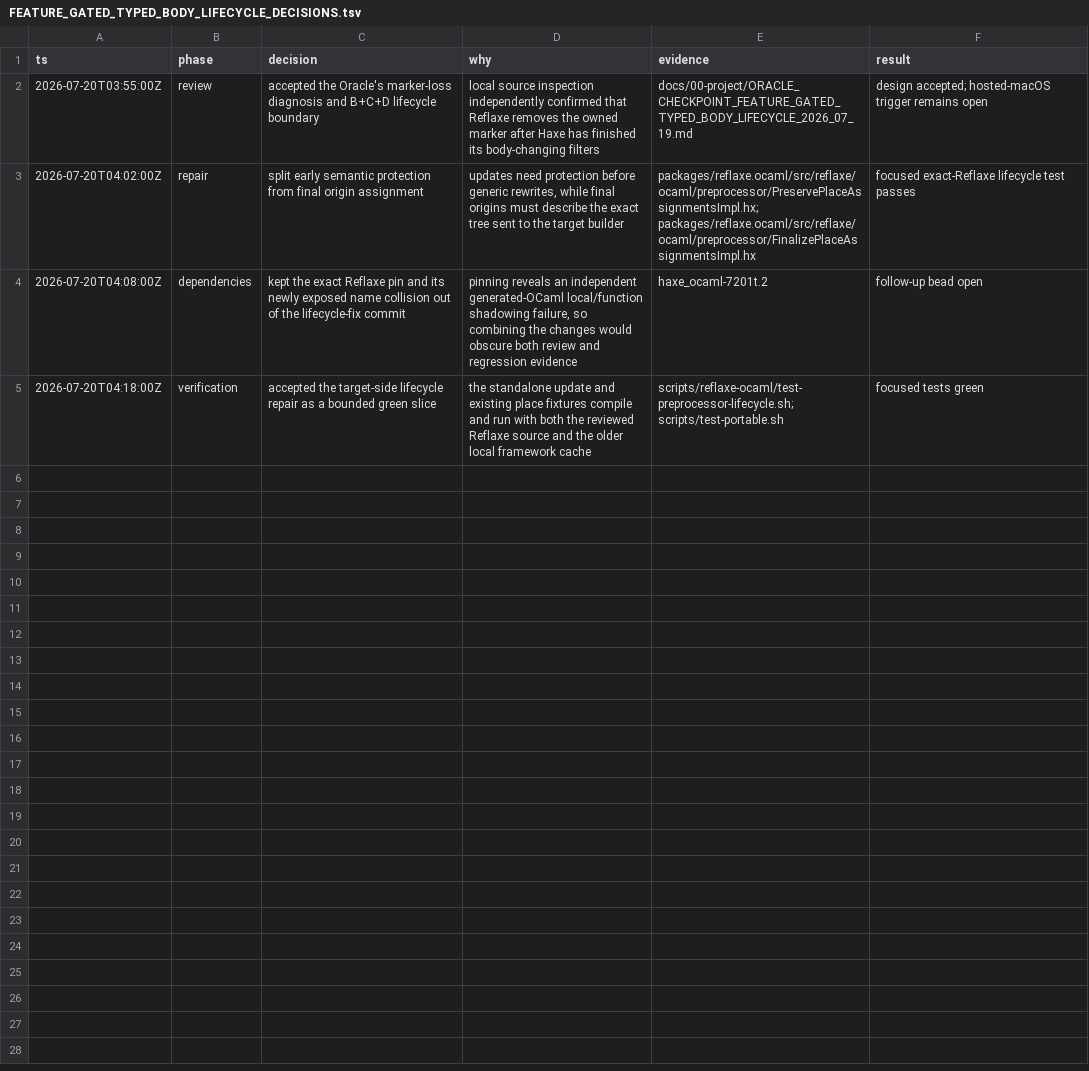
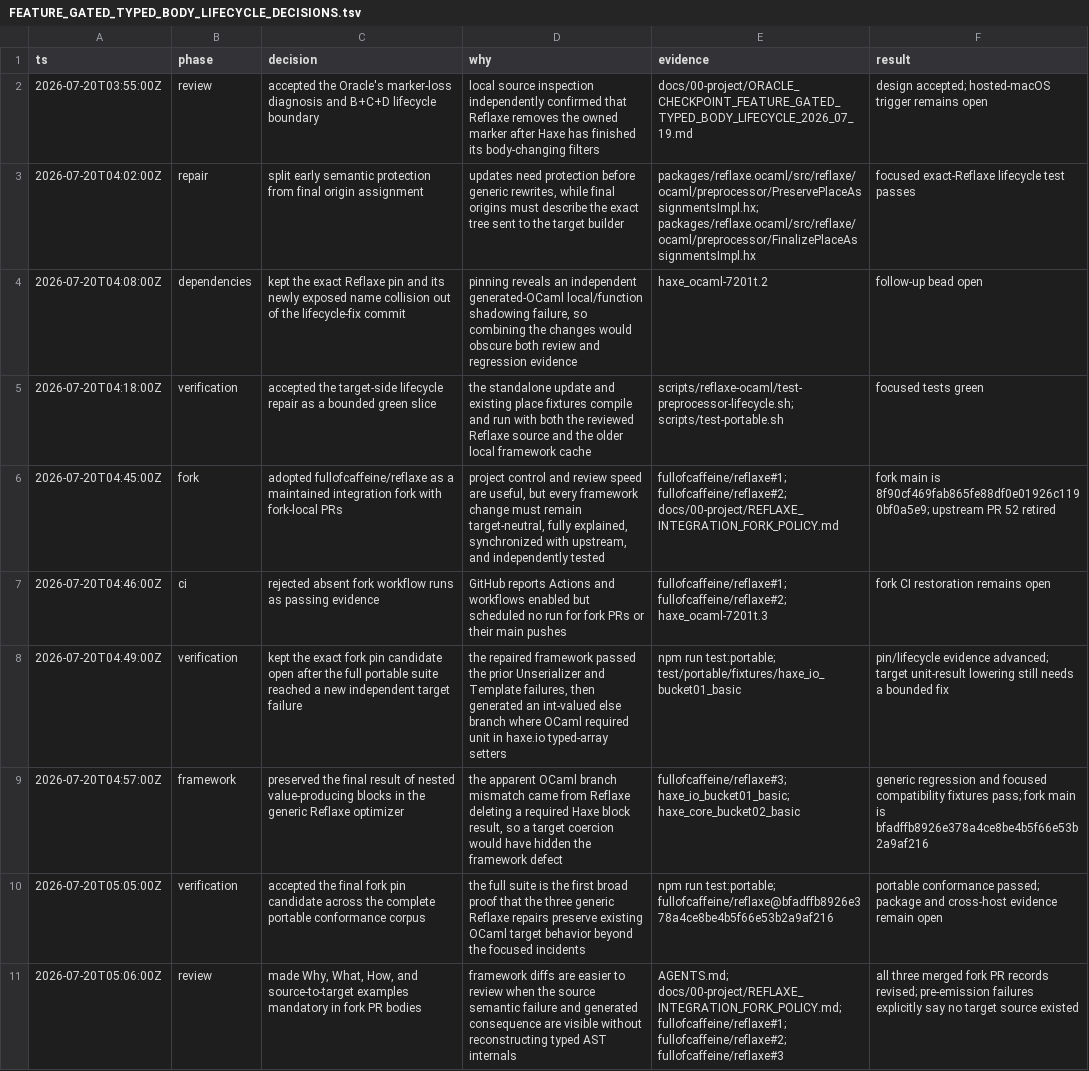
Before and after one commit to fullofcaffeine/hxhx, a TSV file: docs/00-project/FEATURE_GATED_TYPED_BODY_LIFECYCLE_DECISIONS.tsv, drawn as a sheet; the diff names each change by its address in the sheet, - before the commit and + after, or states it on an @@ line.

Commit message:
docs(reflaxe): define integration fork policy
The project now owns a Reflaxe integration fork, so contributors need one
clear process for syncing upstream, reviewing framework changes, pinning exact
source bytes, and proving compatibility without confusing missing CI with a
passing result.

Document the fork-only PR policy, target-neutral framework boundary, upstream
sync cadence, immutable commit/content lock, verification tiers, and rollback
contract. Require every fork PR to explain Why, What, and How with a minimal
Haxe reproduction and honest target-language before/after examples. The three
existing fork PR records were updated to meet that standard.

Verified the policy with the local-path and production-documentation guards.
The complete portable corpus also passes on the recorded fork baseline, but
fork Actions scheduling and hosted cross-platform package evidence remain
explicitly deferred. README Goals and North Star readiness bars are unchanged.

```diff
--- a/docs/00-project/FEATURE_GATED_TYPED_BODY_LIFECYCLE_DECISIONS.tsv
+++ b/docs/00-project/FEATURE_GATED_TYPED_BODY_LIFECYCLE_DECISIONS.tsv
+row 6: 2026-07-20T04:45:00Z | fork | adopted fullofcaffeine/reflaxe as a maintained integration fork with fork-local PRs | project control and review speed are useful, but every framework change must remain target-neutral, fully explained, synchronized with upstream, and independently tested | fullofcaffeine/reflaxe#1; fullofcaffeine/reflaxe#2; docs/00-project/REFLAXE_INTEGRATION_FORK_POLICY.md | fork main is 8f90cf469fab865fe88df0e01926c1190bf0a5e9; upstream PR 52 retired
+row 7: 2026-07-20T04:46:00Z | ci | rejected absent fork workflow runs as passing evidence | GitHub reports Actions and workflows enabled but scheduled no run for fork PRs or their main pushes | fullofcaffeine/reflaxe#1; fullofcaffeine/reflaxe#2; haxe_ocaml-7201t.3 | fork CI restoration remains open
+row 8: 2026-07-20T04:49:00Z | verification | kept the exact fork pin candidate open after the full portable suite reached a new independent target failure | the repaired framework passed the prior Unserializer and Template failures, then generated an int-valued else branch where OCaml required unit in haxe.io typed-array setters | npm run test:portable; test/portable/fixtures/haxe_io_bucket01_basic | pin/lifecycle evidence advanced; target unit-result lowering still needs a bounded fix
+row 9: 2026-07-20T04:57:00Z | framework | preserved the final result of nested value-producing blocks in the generic Reflaxe optimizer | the apparent OCaml branch mismatch came from Reflaxe deleting a required Haxe block result, so a target coercion would have hidden the framework defect | fullofcaffeine/reflaxe#3; haxe_io_bucket01_basic; haxe_core_bucket02_basic | generic regression and focused compatibility fixtures pass; fork main is bfadffb8926e378a4ce8be4b5f66e53b2a9af216
+row 10: 2026-07-20T05:05:00Z | verification | accepted the final fork pin candidate across the complete portable conformance corpus | the full suite is the first broad proof that the three generic Reflaxe repairs preserve existing OCaml target behavior beyond the focused incidents | npm run test:portable; fullofcaffeine/reflaxe@bfadffb8926e378a4ce8be4b5f66e53b2a9af216 | portable conformance passed; package and cross-host evidence remain open
+row 11: 2026-07-20T05:06:00Z | review | made Why, What, How, and source-to-target examples mandatory in fork PR bodies | framework diffs are easier to review when the source semantic failure and generated consequence are visible without reconstructing typed AST internals | AGENTS.md; docs/00-project/REFLAXE_INTEGRATION_FORK_POLICY.md; fullofcaffeine/reflaxe#1; fullofcaffeine/reflaxe#2; fullofcaffeine/reflaxe#3 | all three merged fork PR records revised; pre-emission failures explicitly say no target source existed
```
Also changed, not shown: 5 other files.
